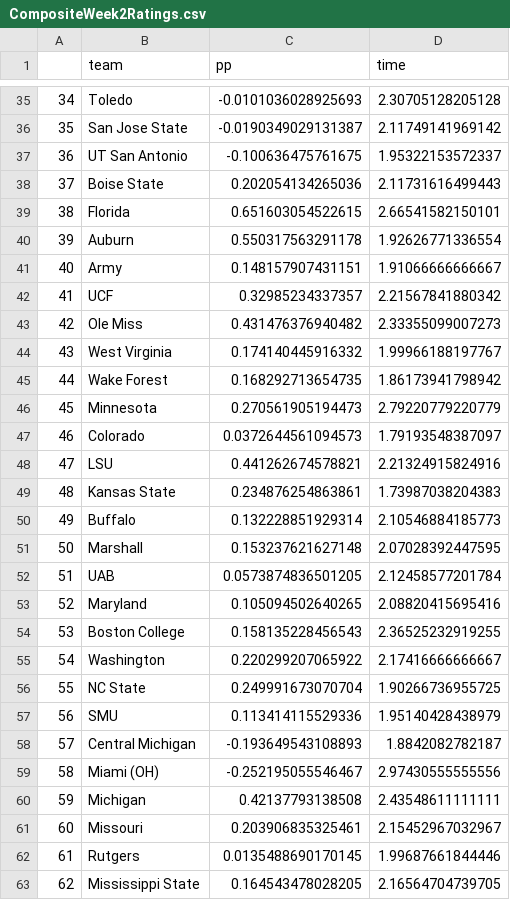
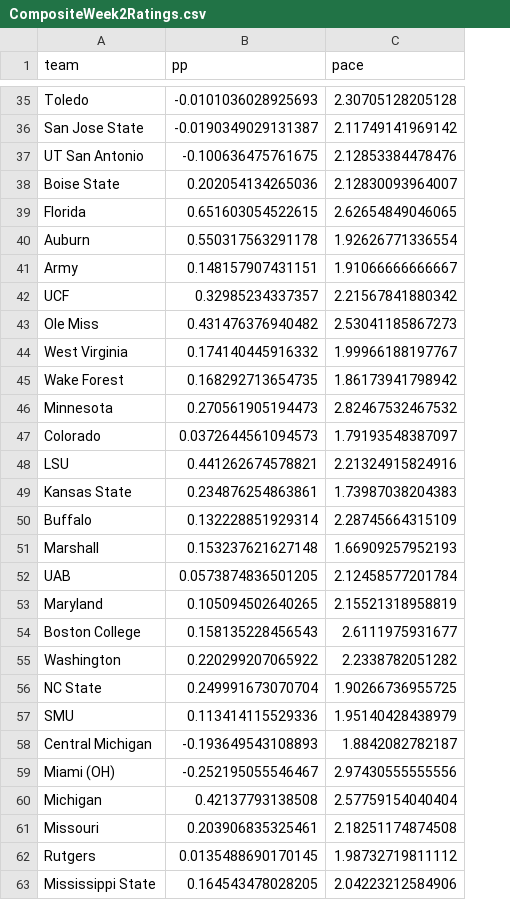
Before and after one commit to StevenPlai/CFB-Composite, a CSV file: Archived Ratings/Composite/CompositeWeek2Ratings.csv, drawn as a sheet; only a part is shown, gaps mark what is left out; removed rows and columns are numbered as before the commit, all else as after; the diff covers the shown part only; the diff names each change by its address in the sheet, - before the commit and + after, or states it on an @@ line.

```diff
--- a/Archived Ratings/Composite/CompositeWeek2Ratings.csv
+++ b/Archived Ratings/Composite/CompositeWeek2Ratings.csv
-column A, rows 35-63: 34 | 35 | 36 | 37 | 38 | 39 | 40 | 41 | 42 | 43 | 44 | 45 | 46 | 47 | 48 | 49 | 50 | 51 | 52 | 53 | 54 | 55 | 56 | 57 | 58 | 59 | 60 | 61 | 62
-C1: time
+C1: pace
-C37 (pace): 1.95322153572337
+C37 (pace): 2.12853384478476
-C38 (pace): 2.11731616499443
+C38 (pace): 2.12830093964007
-C39 (pace): 2.66541582150101
+C39 (pace): 2.62654849046065
-C43 (pace): 2.33355099007273
+C43 (pace): 2.53041185867273
-C46 (pace): 2.79220779220779
+C46 (pace): 2.82467532467532
-C50 (pace): 2.10546884185773
+C50 (pace): 2.28745664315109
-C51 (pace): 2.07028392447595
+C51 (pace): 1.66909257952193
-C53 (pace): 2.08820415695416
+C53 (pace): 2.15521318958819
-C54 (pace): 2.36525232919255
+C54 (pace): 2.6111975931677
-C55 (pace): 2.17416666666667
+C55 (pace): 2.2338782051282
-C60 (pace): 2.43548611111111
+C60 (pace): 2.57759154040404
-C61 (pace): 2.15452967032967
+C61 (pace): 2.18251174874508
-C62 (pace): 1.99687661844446
+C62 (pace): 1.98732719811112
-C63 (pace): 2.16564704739705
+C63 (pace): 2.04223212584906
```
Also changed, not shown: 38 edited cells elsewhere in this file, Archived Ratings/Composite/CompositeWeek1Ratings.csv, 8 other files.
